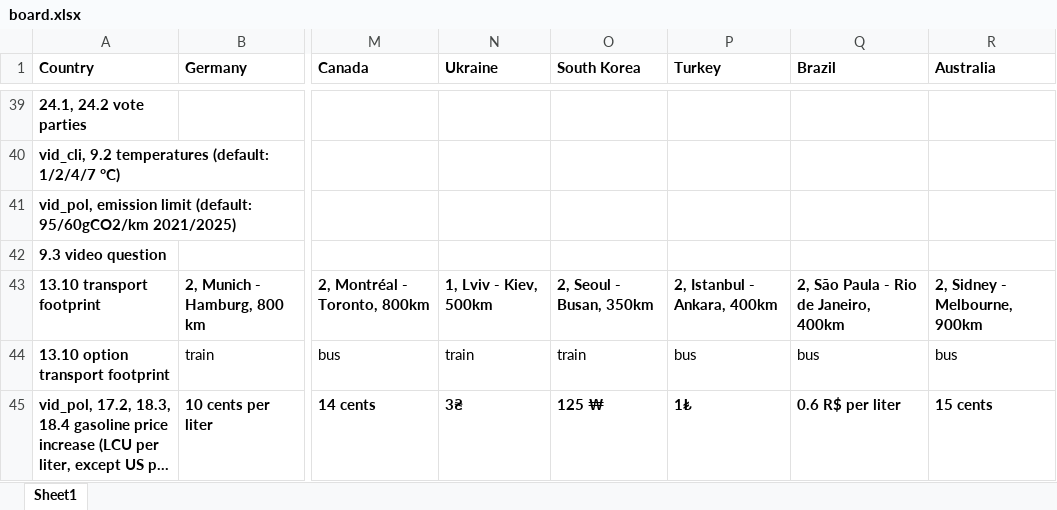
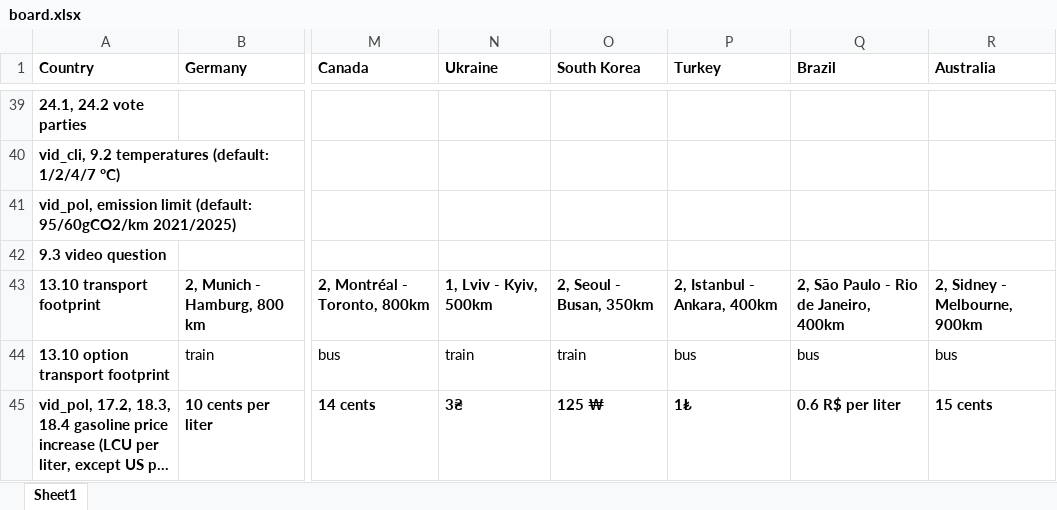
Before and after one commit to mariuslehenaff/oecd_climate, an Excel workbook: questionnaires/board.xlsx, sheet Sheet1, drawn as a sheet; only a part is shown, gaps mark what is left out; long unchanged cells end in …; values as stored, in another font and other column widths than the file's, no borders; the diff covers the shown part only; the diff names each change by its address in the sheet, - before the commit and + after, or states it on an @@ line.

Commit message:
translation specificities

```diff
--- a/questionnaires/board.xlsx (sheet Sheet1)
+++ b/questionnaires/board.xlsx (sheet Sheet1)
-N43 (Ukraine): 1, Lviv - Kiev, 500km
+N43 (Ukraine): 1, Lviv - Kyiv, 500km
-Q43 (Brazil): 2, São Paula - Rio de Janeiro, 400km
+Q43 (Brazil): 2, São Paulo - Rio de Janeiro, 400km
```
Also changed, not shown: 1 added row and 8 edited cells elsewhere in this sheet, formulas that keep their value, 7 other files.
